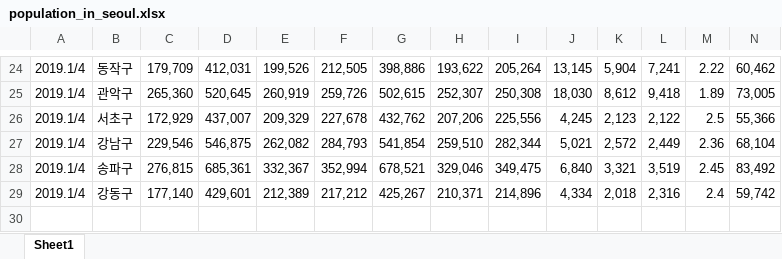
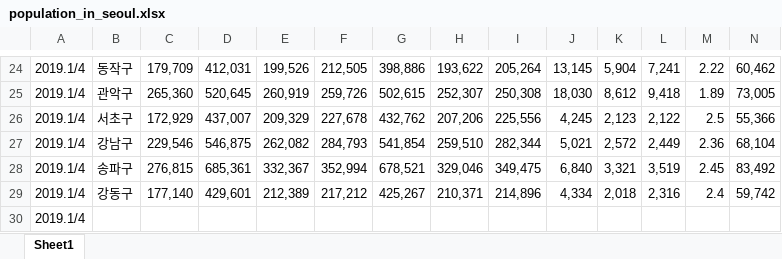
Before and after one commit to jinkyukim-me/python_data_science, an Excel workbook: data/population_in_seoul.xlsx, sheet Sheet1, drawn as a sheet; only a part is shown, gaps mark what is left out; values as stored, in another font and other column widths than the file's, no borders; the diff names each change by its address in the sheet, - before the commit and + after, or states it on an @@ line.

```diff
--- a/data/population_in_seoul.xlsx (sheet Sheet1)
+++ b/data/population_in_seoul.xlsx (sheet Sheet1)
+row 30: 2019.1/4
```
Also changed, not shown: 2 other files.
